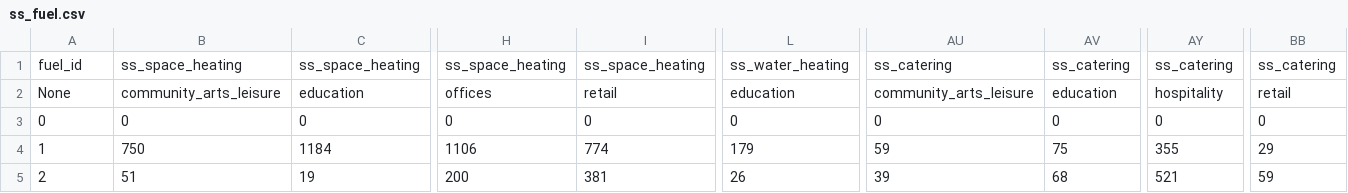
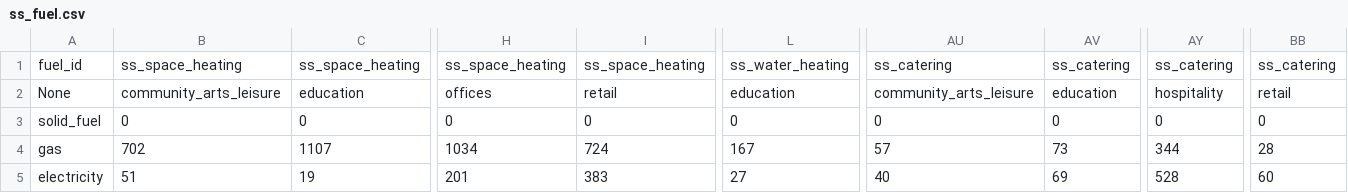
Before and after one commit to nismod/energy_demand, a CSV file: config_data/06-fuels/ss_fuel.csv, drawn as a sheet; only a part is shown, gaps mark what is left out; the diff covers the shown part only; the diff names each change by its address in the sheet, - before the commit and + after, or states it on an @@ line.

Commit message:
updeated fuel for rs and ss sector with 2017 data for 2015

```diff
--- a/config_data/06-fuels/ss_fuel.csv
+++ b/config_data/06-fuels/ss_fuel.csv
-A3: 0
+A3: solid_fuel
-A4: 1
+A4: gas
-B4: 750
+B4: 702
-C4: 1184
+C4: 1107
-H4: 1106
+H4: 1034
-I4: 774
+I4: 724
-L4: 179
+L4: 167
-AU4: 59
+AU4: 57
-AV4: 75
+AV4: 73
-AY4: 355
+AY4: 344
-BB4: 29
+BB4: 28
-A5: 2
+A5: electricity
-H5: 200
+H5: 201
-I5: 381
+I5: 383
-L5: 26
+L5: 27
-AU5: 39
+AU5: 40
-AV5: 68
+AV5: 69
-AY5: 521
+AY5: 528
-BB5: 59
+BB5: 60
```
Also changed, not shown: 90 edited cells elsewhere in this file, config_data/06-fuels/rs_fuel.csv, 3 other files.
